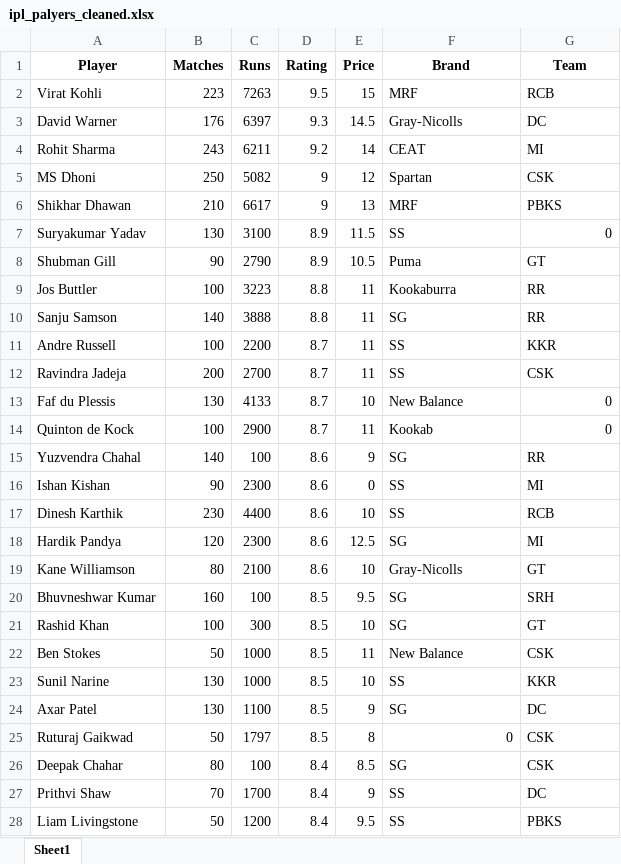
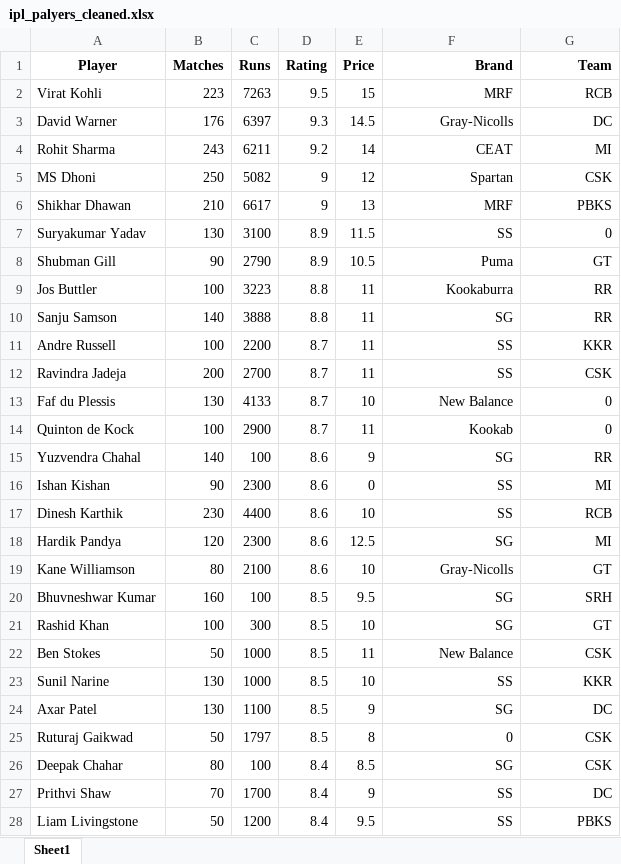
Before and after one commit to priti-supekar390/Priti-IPL-Players-Data-Analysis, an Excel workbook: ipl_palyers_cleaned.xlsx, sheet Sheet1, drawn as a sheet; only a part is shown; values as stored, in another font and other column widths than the file's, no borders; the diff covers the shown part only; the diff names each change by its address in the sheet, - before the commit and + after, or states it on an @@ line.

```diff
--- a/ipl_palyers_cleaned.xlsx (sheet Sheet1)
+++ b/ipl_palyers_cleaned.xlsx (sheet Sheet1)
-F1:G1 alignment: center
+F1:G1 alignment: right
-F2:G6 alignment: left
+F2:G6 alignment: right
-F7 alignment: left
+F7 alignment: right
-F8:G12 alignment: left
+F8:G12 alignment: right
-F13:F14 alignment: left
+F13:F14 alignment: right
-F15:G24 alignment: left
+F15:G24 alignment: right
-G25 alignment: left
+G25 alignment: right
-F26:G28 alignment: left
+F26:G28 alignment: right
```
Also changed, not shown: cell formats elsewhere in this sheet, ipl_palyers.xlsx, 1 other file.
